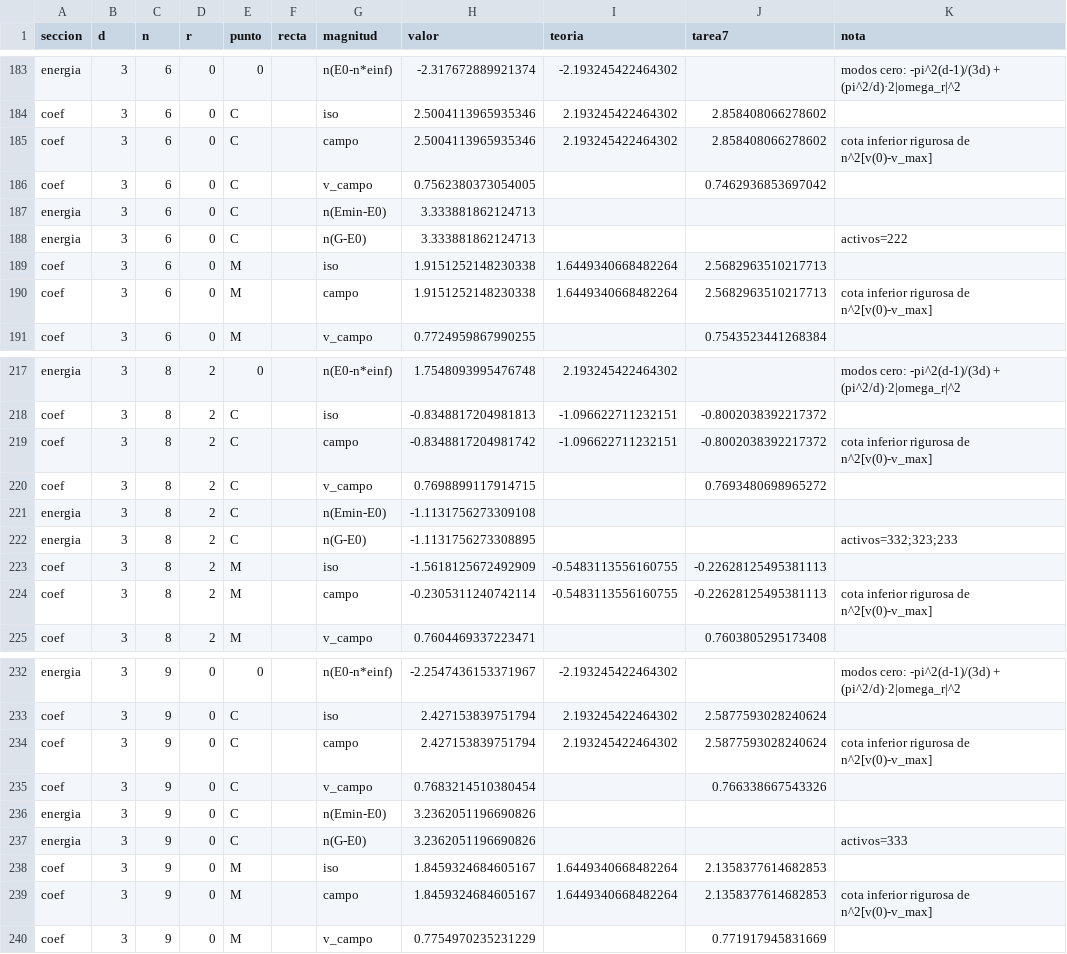
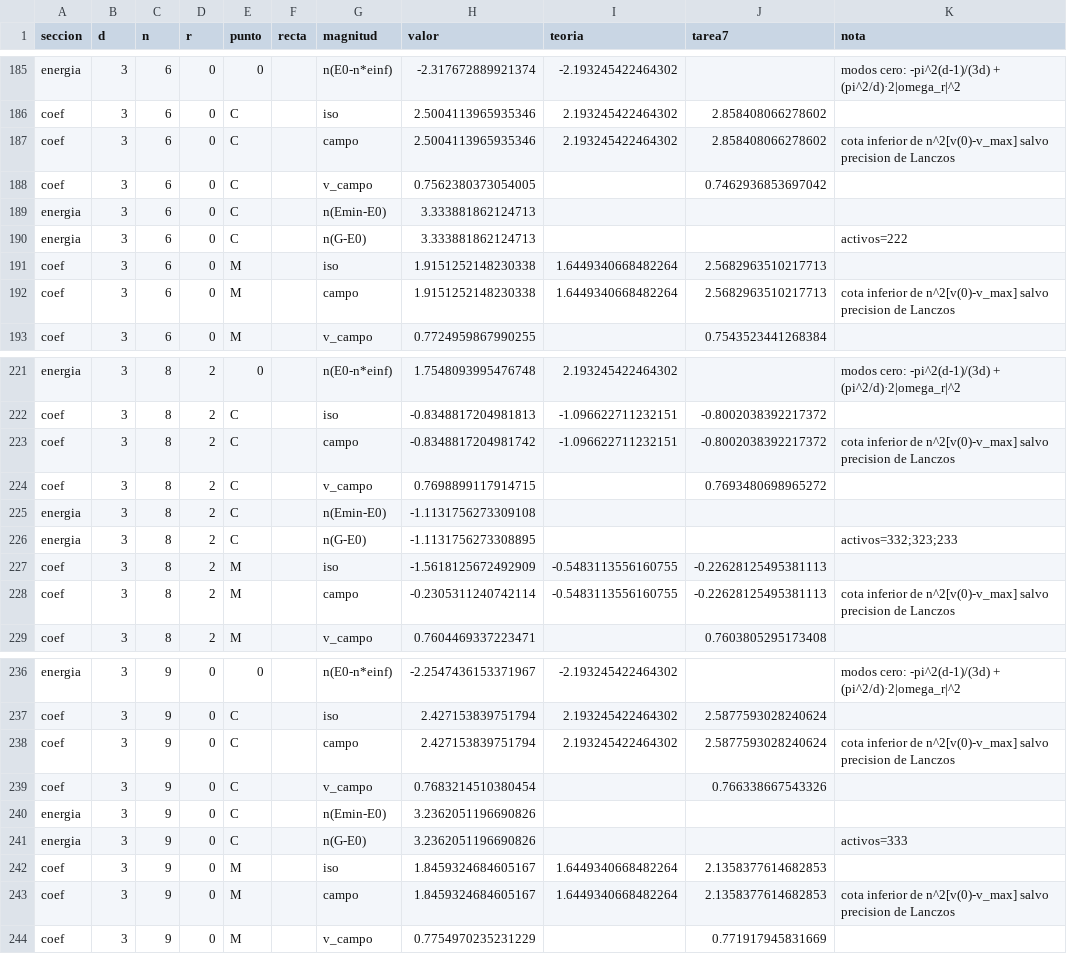
Before and after one commit to krowork/holonomy, a CSV file: data/rigidez_qudit_asint.csv, drawn as a sheet; only a part is shown, gaps mark what is left out; the diff covers the shown part only.

```diff
--- a/data/rigidez_qudit_asint.csv
+++ b/data/rigidez_qudit_asint.csv
@@ -184,3 +186,3 @@ energia,3,6,0,0,,n(E0-n*einf),-2.317672889921374,-2.193245422464302,,modos cero:
 coef,3,6,0,C,,iso,2.5004113965935346,2.193245422464302,2.858408066278602,
-coef,3,6,0,C,,campo,2.5004113965935346,2.193245422464302,2.858408066278602,cota inferior rigurosa de n^2[v(0)-v_max]
+coef,3,6,0,C,,campo,2.5004113965935346,2.193245422464302,2.858408066278602,cota inferior de n^2[v(0)-v_max] salvo precision de Lanczos
 coef,3,6,0,C,,v_campo,0.7562380373054005,,0.7462936853697042,
@@ -189,3 +191,3 @@ energia,3,6,0,C,,n(G-E0),3.333881862124713,,,activos=222
 coef,3,6,0,M,,iso,1.9151252148230338,1.6449340668482264,2.5682963510217713,
-coef,3,6,0,M,,campo,1.9151252148230338,1.6449340668482264,2.5682963510217713,cota inferior rigurosa de n^2[v(0)-v_max]
+coef,3,6,0,M,,campo,1.9151252148230338,1.6449340668482264,2.5682963510217713,cota inferior de n^2[v(0)-v_max] salvo precision de Lanczos
 coef,3,6,0,M,,v_campo,0.7724959867990255,,0.7543523441268384,
@@ -218,3 +222,3 @@ energia,3,8,2,0,,n(E0-n*einf),1.7548093995476748,2.193245422464302,,modos cero:
 coef,3,8,2,C,,iso,-0.8348817204981813,-1.096622711232151,-0.8002038392217372,
-coef,3,8,2,C,,campo,-0.8348817204981742,-1.096622711232151,-0.8002038392217372,cota inferior rigurosa de n^2[v(0)-v_max]
+coef,3,8,2,C,,campo,-0.8348817204981742,-1.096622711232151,-0.8002038392217372,cota inferior de n^2[v(0)-v_max] salvo precision de Lanczos
 coef,3,8,2,C,,v_campo,0.7698899117914715,,0.7693480698965272,
@@ -223,3 +227,3 @@ energia,3,8,2,C,,n(G-E0),-1.1131756273308895,,,activos=332;323;233
 coef,3,8,2,M,,iso,-1.5618125672492909,-0.5483113556160755,-0.22628125495381113,
-coef,3,8,2,M,,campo,-0.2305311240742114,-0.5483113556160755,-0.22628125495381113,cota inferior rigurosa de n^2[v(0)-v_max]
+coef,3,8,2,M,,campo,-0.2305311240742114,-0.5483113556160755,-0.22628125495381113,cota inferior de n^2[v(0)-v_max] salvo precision de Lanczos
 coef,3,8,2,M,,v_campo,0.7604469337223471,,0.7603805295173408,
@@ -233,3 +237,3 @@ energia,3,9,0,0,,n(E0-n*einf),-2.2547436153371967,-2.193245422464302,,modos cero
 coef,3,9,0,C,,iso,2.427153839751794,2.193245422464302,2.5877593028240624,
-coef,3,9,0,C,,campo,2.427153839751794,2.193245422464302,2.5877593028240624,cota inferior rigurosa de n^2[v(0)-v_max]
+coef,3,9,0,C,,campo,2.427153839751794,2.193245422464302,2.5877593028240624,cota inferior de n^2[v(0)-v_max] salvo precision de Lanczos
 coef,3,9,0,C,,v_campo,0.7683214510380454,,0.766338667543326,
@@ -238,3 +242,3 @@ energia,3,9,0,C,,n(G-E0),3.2362051196690826,,,activos=333
 coef,3,9,0,M,,iso,1.8459324684605167,1.6449340668482264,2.1358377614682853,
-coef,3,9,0,M,,campo,1.8459324684605167,1.6449340668482264,2.1358377614682853,cota inferior rigurosa de n^2[v(0)-v_max]
+coef,3,9,0,M,,campo,1.8459324684605167,1.6449340668482264,2.1358377614682853,cota inferior de n^2[v(0)-v_max] salvo precision de Lanczos
 coef,3,9,0,M,,v_campo,0.7754970235231229,,0.771917945831669,
```
Also changed, not shown: 8 added rows and 14 edited cells elsewhere in this file, 4 other files.
